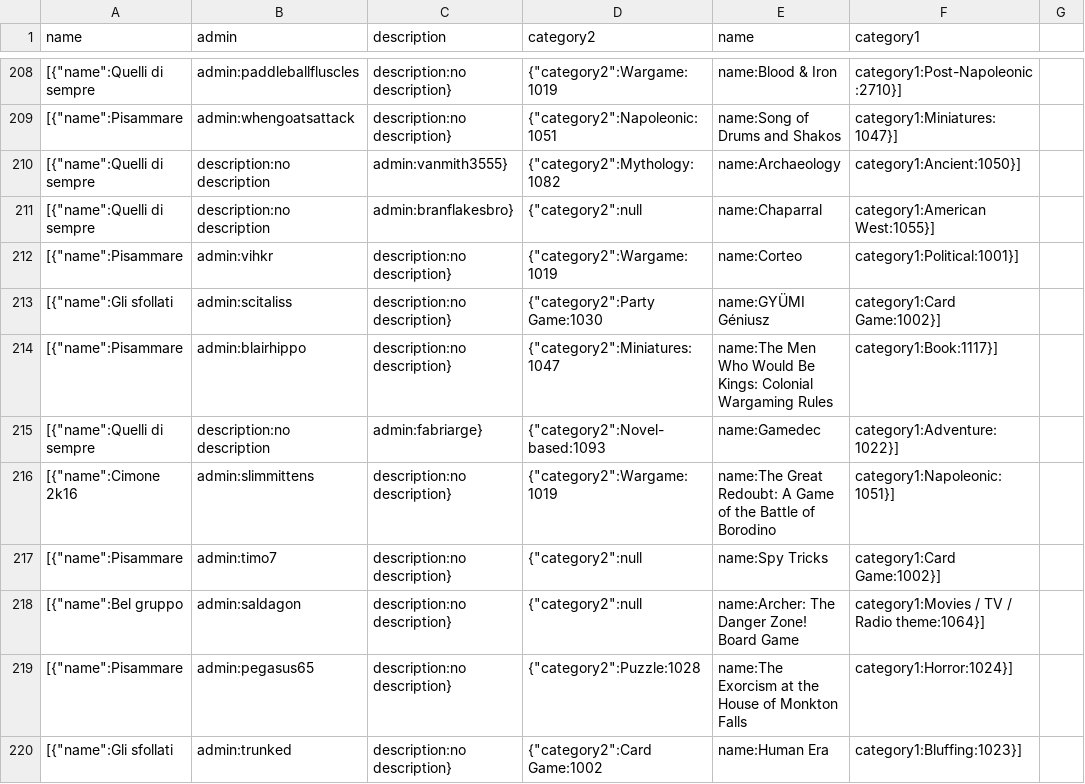
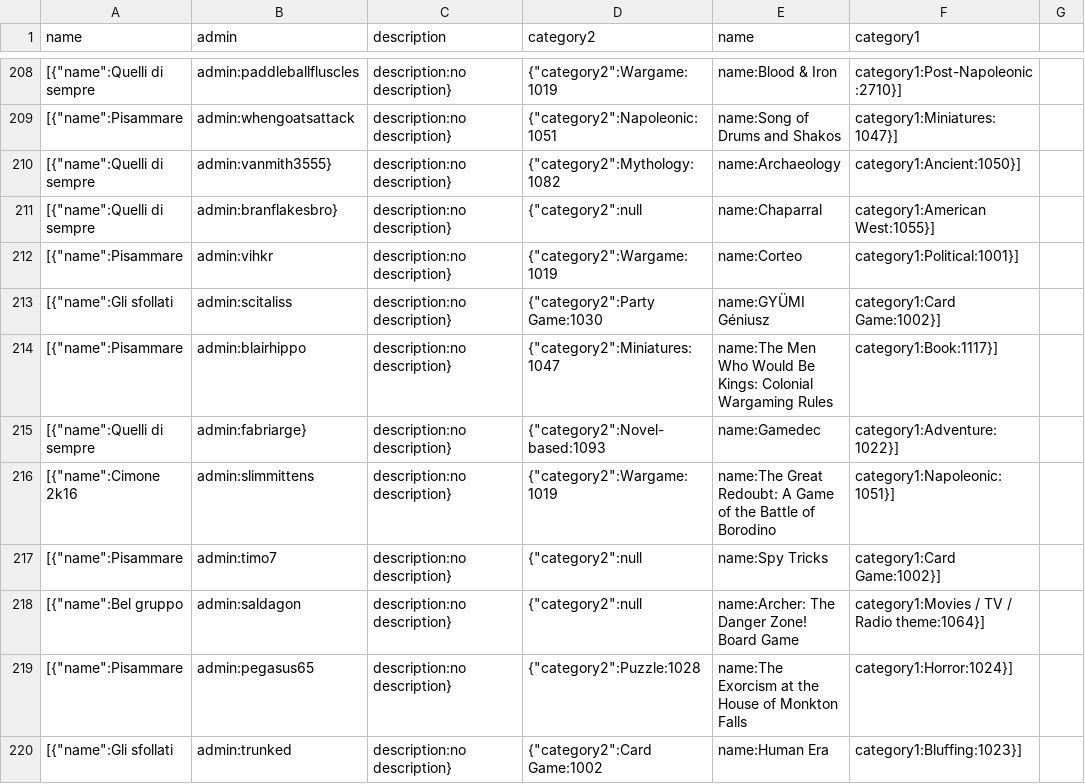
Before and after one commit to leonardopoggiani/Large-Scale-Project, a CSV file: dataset/neo4j/referred.csv, drawn as a sheet; only a part is shown, gaps mark what is left out; the diff covers the shown part only; the diff names each change by its address in the sheet, - before the commit and + after, or states it on an @@ line.

```diff
--- a/dataset/neo4j/referred.csv
+++ b/dataset/neo4j/referred.csv
-B210 (admin): description:no description
+B210 (admin): admin:vanmith3555}
-C210 (description): admin:vanmith3555}
+C210 (description): description:no description}
-B211 (admin): description:no description
+B211 (admin): admin:branflakesbro}
-C211 (description): admin:branflakesbro}
+C211 (description): description:no description}
-B215 (admin): description:no description
+B215 (admin): admin:fabriarge}
-C215 (description): admin:fabriarge}
+C215 (description): description:no description}
```
Also changed, not shown: 36 edited cells elsewhere in this file, 2 other files.
